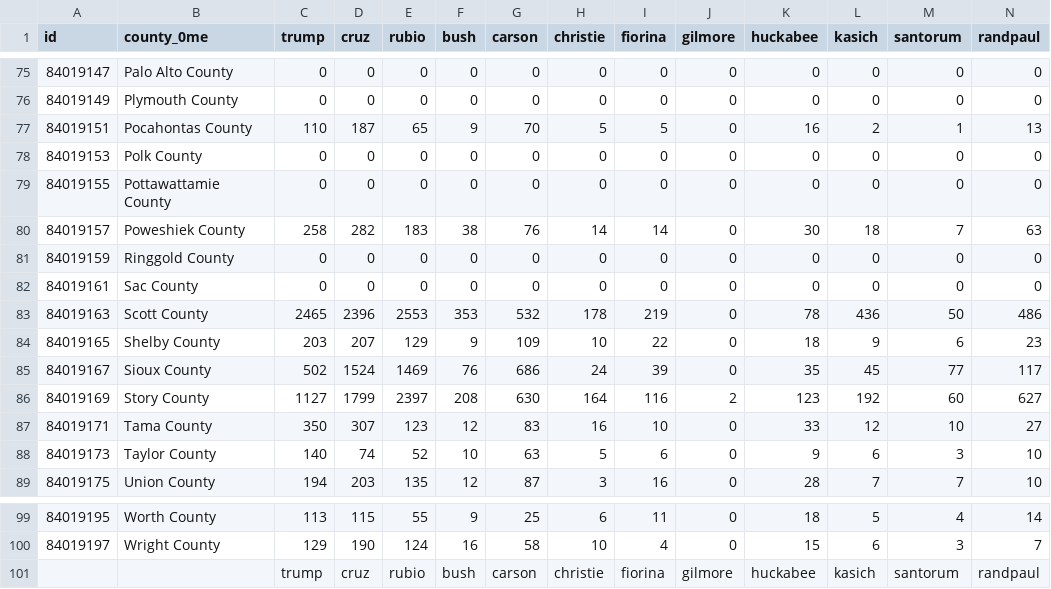
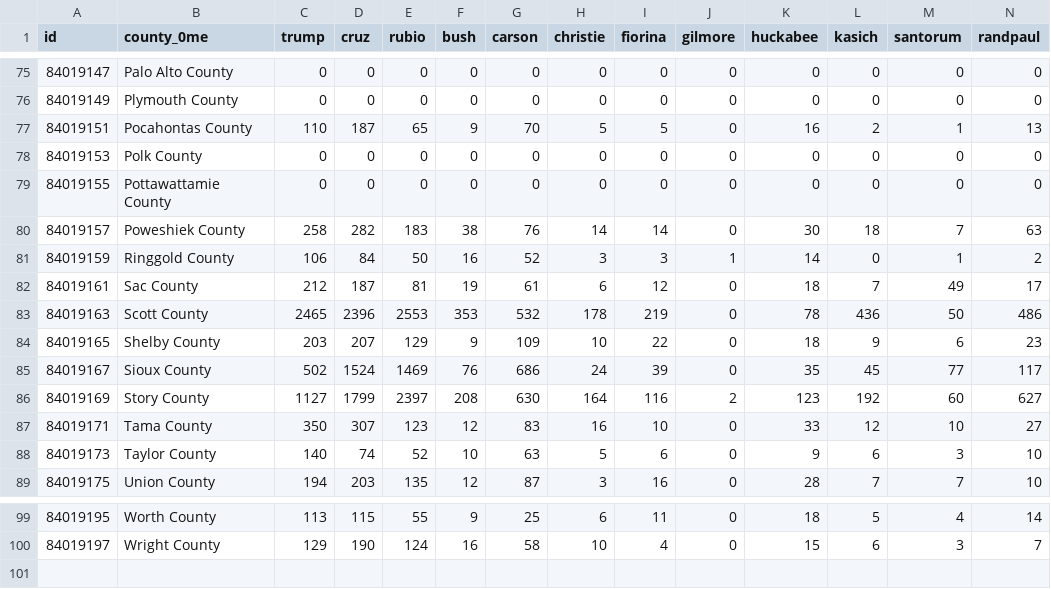
Before and after one commit to datamapio/geoid, a CSV file: US/example/primary_iowa_2016/REAL_rep_primary_iowa_county_2016.csv, drawn as a sheet; only a part is shown, gaps mark what is left out; rows hold the shown columns only; the diff names each change by its address in the sheet, - before the commit and + after, or states it on an @@ line.

Commit message:
File update

```diff
--- a/US/example/primary_iowa_2016/REAL_rep_primary_iowa_county_2016.csv
+++ b/US/example/primary_iowa_2016/REAL_rep_primary_iowa_county_2016.csv
-C81 (trump): 0
+C81 (trump): 106
-D81 (cruz): 0
+D81 (cruz): 84
-E81 (rubio): 0
+E81 (rubio): 50
-F81 (bush): 0
+F81 (bush): 16
-G81 (carson): 0
+G81 (carson): 52
-H81 (christie): 0
+H81 (christie): 3
-I81 (fiorina): 0
+I81 (fiorina): 3
-J81 (gilmore): 0
+J81 (gilmore): 1
-K81 (huckabee): 0
+K81 (huckabee): 14
-M81 (santorum): 0
+M81 (santorum): 1
-N81 (randpaul): 0
+N81 (randpaul): 2
-C82 (trump): 0
+C82 (trump): 212
-D82 (cruz): 0
+D82 (cruz): 187
-E82 (rubio): 0
+E82 (rubio): 81
-F82 (bush): 0
+F82 (bush): 19
-G82 (carson): 0
+G82 (carson): 61
-H82 (christie): 0
+H82 (christie): 6
-I82 (fiorina): 0
+I82 (fiorina): 12
-K82 (huckabee): 0
+K82 (huckabee): 18
-L82 (kasich): 0
+L82 (kasich): 7
-M82 (santorum): 0
+M82 (santorum): 49
-N82 (randpaul): 0
+N82 (randpaul): 17
-row 101:  |  | trump | cruz | rubio | bush | carson | christie | fiorina | gilmore | huckabee | kasich | santorum | randpaul
```
